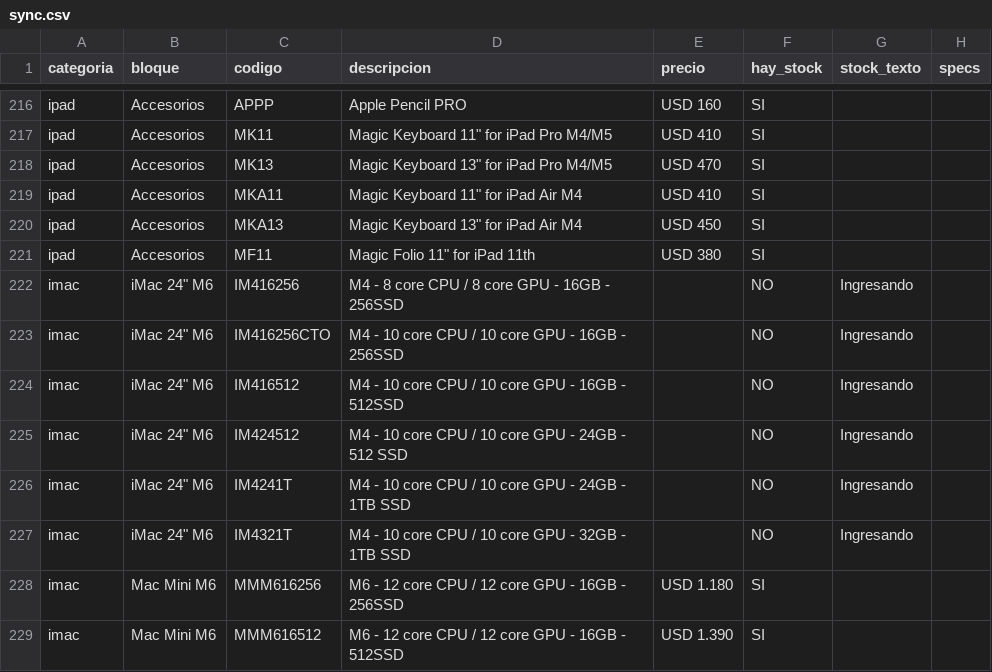
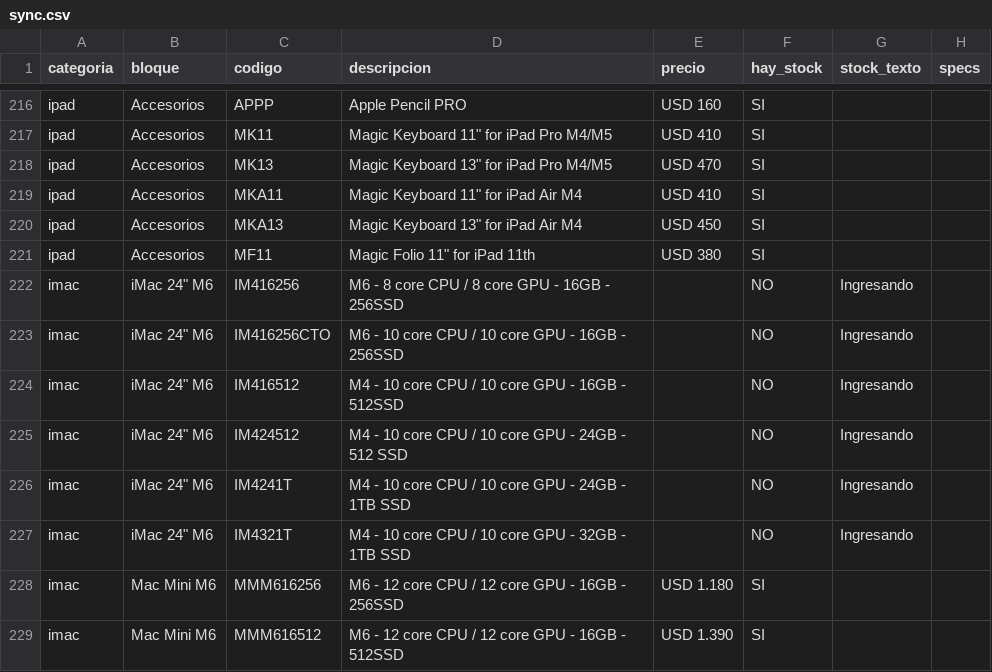
Before and after one commit to tptecno/catalogo, a CSV file: sync.csv, drawn as a sheet; only a part is shown, gaps mark what is left out.

Commit message:
Actualización de precios 17/11/2026 12:05

```diff
--- a/sync.csv
+++ b/sync.csv
@@ -221,4 +221,4 @@ ipad,Accesorios,MKA13,"Magic Keyboard 13"" for iPad Air M4",USD 450,SI,,
 ipad,Accesorios,MF11,"Magic Folio 11"" for iPad 11th",USD 380,SI,,
-imac,"iMac 24"" M6",IM416256,M4 - 8 core CPU / 8 core GPU - 16GB - 256SSD,,NO,Ingresando,
-imac,"iMac 24"" M6",IM416256CTO,M4 - 10 core CPU / 10 core GPU - 16GB - 256SSD,,NO,Ingresando,
+imac,"iMac 24"" M6",IM416256,M6 - 8 core CPU / 8 core GPU - 16GB - 256SSD,,NO,Ingresando,
+imac,"iMac 24"" M6",IM416256CTO,M6 - 10 core CPU / 10 core GPU - 16GB - 256SSD,,NO,Ingresando,
 imac,"iMac 24"" M6",IM416512,M4 - 10 core CPU / 10 core GPU - 16GB - 512SSD,,NO,Ingresando,
```
Also changed, not shown: 4 other files.
